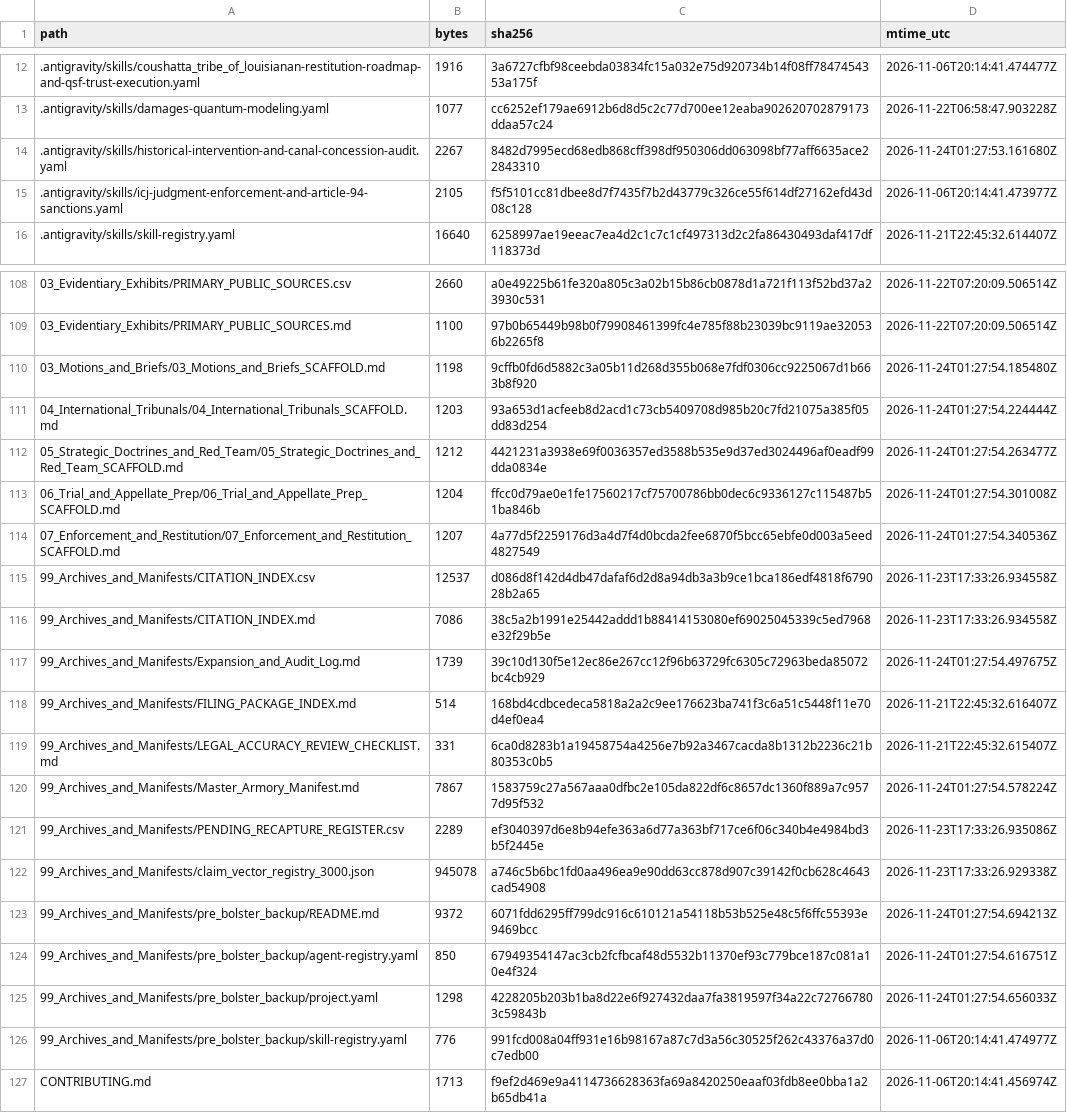
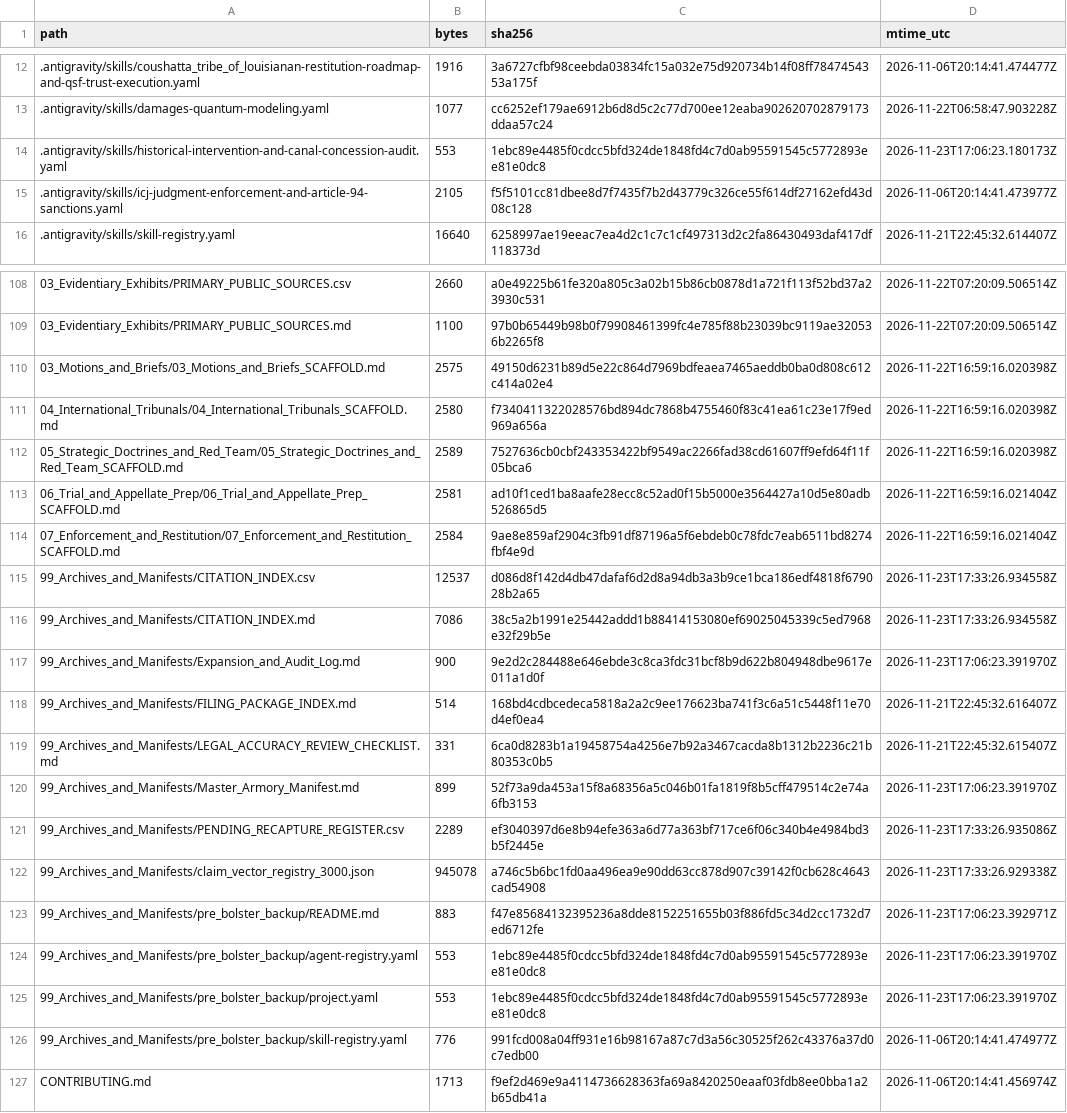
Before and after one commit to GlobalRestitutionAlliance/turtle-island-us-la-coushatta-tribe-of-louisiana-master-litigation, a CSV file: 99_Archives_and_Manifests/MANIFEST_SHA256.csv, drawn as a sheet; only a part is shown, gaps mark what is left out; the diff covers the shown part only.

```diff
--- a/99_Archives_and_Manifests/MANIFEST_SHA256.csv
+++ b/99_Archives_and_Manifests/MANIFEST_SHA256.csv
@@ -13,3 +13,3 @@ path,bytes,sha256,mtime_utc
 .antigravity/skills/damages-quantum-modeling.yaml,1077,cc6252ef179ae6912b6d8d5c2c77d700ee12eaba902620702879173ddaa57c24,2026-11-22T06:58:47.903228Z
-.antigravity/skills/historical-intervention-and-canal-concession-audit.yaml,2267,8482d7995ecd68edb868cff398df950306dd063098bf77aff6635ace22843310,2026-11-24T01:27:53.161680Z
+.antigravity/skills/historical-intervention-and-canal-concession-audit.yaml,553,1ebc89e4485f0cdcc5bfd324de1848fd4c7d0ab95591545c5772893ee81e0dc8,2026-11-23T17:06:23.180173Z
 .antigravity/skills/icj-judgment-enforcement-and-article-94-sanctions.yaml,2105,f5f5101cc81dbee8d7f7435f7b2d43779c326ce55f614df27162efd43d08c128,2026-11-06T20:14:41.473977Z
@@ -109,18 +109,18 @@ path,bytes,sha256,mtime_utc
 03_Evidentiary_Exhibits/PRIMARY_PUBLIC_SOURCES.md,1100,97b0b65449b98b0f79908461399fc4e785f88b23039bc9119ae320536b2265f8,2026-11-22T07:20:09.506514Z
-03_Motions_and_Briefs/03_Motions_and_Briefs_SCAFFOLD.md,1198,9cffb0fd6d5882c3a05b11d268d355b068e7fdf0306cc9225067d1b663b8f920,2026-11-24T01:27:54.185480Z
-04_International_Tribunals/04_International_Tribunals_SCAFFOLD.md,1203,93a653d1acfeeb8d2acd1c73cb5409708d985b20c7fd21075a385f05dd83d254,2026-11-24T01:27:54.224444Z
-05_Strategic_Doctrines_and_Red_Team/05_Strategic_Doctrines_and_Red_Team_SCAFFOLD.md,1212,4421231a3938e69f0036357ed3588b535e9d37ed3024496af0eadf99dda0834e,2026-11-24T01:27:54.263477Z
-06_Trial_and_Appellate_Prep/06_Trial_and_Appellate_Prep_SCAFFOLD.md,1204,ffcc0d79ae0e1fe17560217cf75700786bb0dec6c9336127c115487b51ba846b,2026-11-24T01:27:54.301008Z
-07_Enforcement_and_Restitution/07_Enforcement_and_Restitution_SCAFFOLD.md,1207,4a77d5f2259176d3a4d7f4d0bcda2fee6870f5bcc65ebfe0d003a5eed4827549,2026-11-24T01:27:54.340536Z
+03_Motions_and_Briefs/03_Motions_and_Briefs_SCAFFOLD.md,2575,49150d6231b89d5e22c864d7969bdfeaea7465aeddb0ba0d808c612c414a02e4,2026-11-22T16:59:16.020398Z
+04_International_Tribunals/04_International_Tribunals_SCAFFOLD.md,2580,f7340411322028576bd894dc7868b4755460f83c41ea61c23e17f9ed969a656a,2026-11-22T16:59:16.020398Z
+05_Strategic_Doctrines_and_Red_Team/05_Strategic_Doctrines_and_Red_Team_SCAFFOLD.md,2589,7527636cb0cbf243353422bf9549ac2266fad38cd61607ff9efd64f11f05bca6,2026-11-22T16:59:16.020398Z
+06_Trial_and_Appellate_Prep/06_Trial_and_Appellate_Prep_SCAFFOLD.md,2581,ad10f1ced1ba8aafe28ecc8c52ad0f15b5000e3564427a10d5e80adb526865d5,2026-11-22T16:59:16.021404Z
+07_Enforcement_and_Restitution/07_Enforcement_and_Restitution_SCAFFOLD.md,2584,9ae8e859af2904c3fb91df87196a5f6ebdeb0c78fdc7eab6511bd8274fbf4e9d,2026-11-22T16:59:16.021404Z
 99_Archives_and_Manifests/CITATION_INDEX.csv,12537,d086d8f142d4db47dafaf6d2d8a94db3a3b9ce1bca186edf4818f679028b2a65,2026-11-23T17:33:26.934558Z
 99_Archives_and_Manifests/CITATION_INDEX.md,7086,38c5a2b1991e25442addd1b88414153080ef69025045339c5ed7968e32f29b5e,2026-11-23T17:33:26.934558Z
-99_Archives_and_Manifests/Expansion_and_Audit_Log.md,1739,39c10d130f5e12ec86e267cc12f96b63729fc6305c72963beda85072bc4cb929,2026-11-24T01:27:54.497675Z
+99_Archives_and_Manifests/Expansion_and_Audit_Log.md,900,9e2d2c284488e646ebde3c8ca3fdc31bcf8b9d622b804948dbe9617e011a1d0f,2026-11-23T17:06:23.391970Z
 99_Archives_and_Manifests/FILING_PACKAGE_INDEX.md,514,168bd4cdbcedeca5818a2a2c9ee176623ba741f3c6a51c5448f11e70d4ef0ea4,2026-11-21T22:45:32.616407Z
 99_Archives_and_Manifests/LEGAL_ACCURACY_REVIEW_CHECKLIST.md,331,6ca0d8283b1a19458754a4256e7b92a3467cacda8b1312b2236c21b80353c0b5,2026-11-21T22:45:32.615407Z
-99_Archives_and_Manifests/Master_Armory_Manifest.md,7867,1583759c27a567aaa0dfbc2e105da822df6c8657dc1360f889a7c9577d95f532,2026-11-24T01:27:54.578224Z
+99_Archives_and_Manifests/Master_Armory_Manifest.md,899,52f73a9da453a15f8a68356a5c046b01fa1819f8b5cff479514c2e74a6fb3153,2026-11-23T17:06:23.391970Z
 99_Archives_and_Manifests/PENDING_RECAPTURE_REGISTER.csv,2289,ef3040397d6e8b94efe363a6d77a363bf717ce6f06c340b4e4984bd3b5f2445e,2026-11-23T17:33:26.935086Z
 99_Archives_and_Manifests/claim_vector_registry_3000.json,945078,a746c5b6bc1fd0aa496ea9e90dd63cc878d907c39142f0cb628c4643cad54908,2026-11-23T17:33:26.929338Z
-99_Archives_and_Manifests/pre_bolster_backup/README.md,9372,6071fdd6295ff799dc916c610121a54118b53b525e48c5f6ffc55393e9469bcc,2026-11-24T01:27:54.694213Z
-99_Archives_and_Manifests/pre_bolster_backup/agent-registry.yaml,850,67949354147ac3cb2fcfbcaf48d5532b11370ef93c779bce187c081a10e4f324,2026-11-24T01:27:54.616751Z
-99_Archives_and_Manifests/pre_bolster_backup/project.yaml,1298,4228205b203b1ba8d22e6f927432daa7fa3819597f34a22c727667803c59843b,2026-11-24T01:27:54.656033Z
+99_Archives_and_Manifests/pre_bolster_backup/README.md,883,f47e85684132395236a8dde8152251655b03f886fd5c34d2cc1732d7ed6712fe,2026-11-23T17:06:23.392971Z
+99_Archives_and_Manifests/pre_bolster_backup/agent-registry.yaml,553,1ebc89e4485f0cdcc5bfd324de1848fd4c7d0ab95591545c5772893ee81e0dc8,2026-11-23T17:06:23.391970Z
+99_Archives_and_Manifests/pre_bolster_backup/project.yaml,553,1ebc89e4485f0cdcc5bfd324de1848fd4c7d0ab95591545c5772893ee81e0dc8,2026-11-23T17:06:23.391970Z
 99_Archives_and_Manifests/pre_bolster_backup/skill-registry.yaml,776,991fcd008a04ff931e16b98167a87c7d3a56c30525f262c43376a37d0c7edb00,2026-11-06T20:14:41.474977Z
```
Also changed, not shown: 77 edited cells elsewhere in this file, 37 other files.
